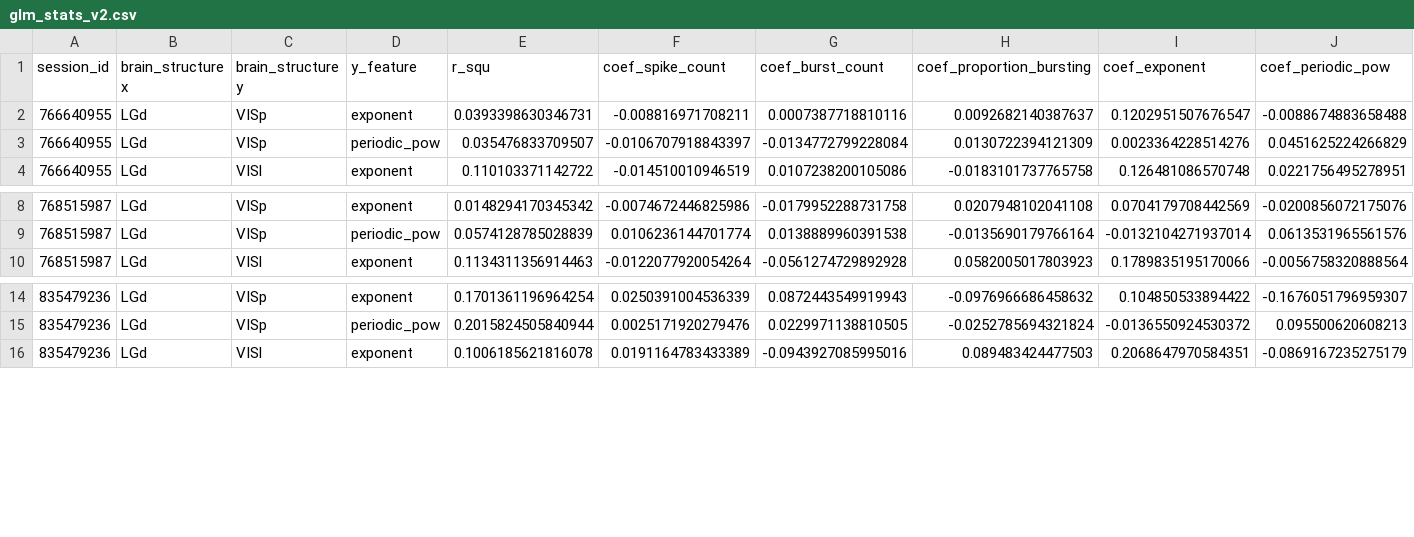
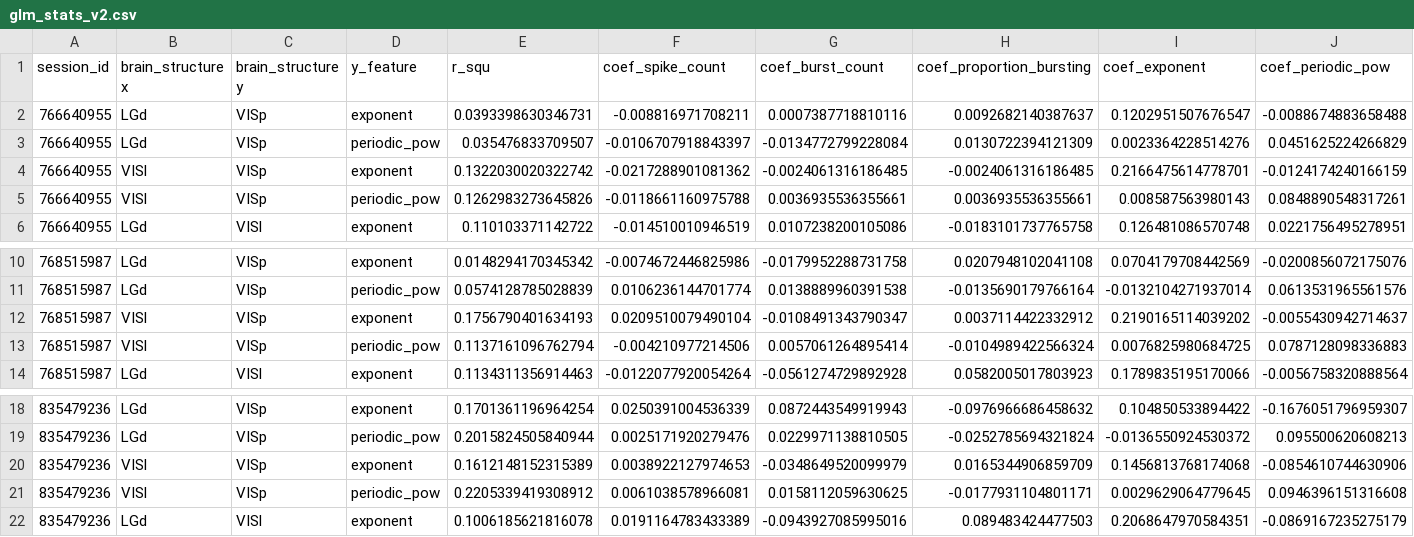
Before and after one commit to mwprestonjr/-a-periodic, a CSV file: data/glm_stats_v2.csv, drawn as a sheet; only a part is shown, gaps mark what is left out; rows hold the shown columns only; the diff names each change by its address in the sheet, - before the commit and + after, or states it on an @@ line.

Commit message:
add top down

```diff
--- a/data/glm_stats_v2.csv
+++ b/data/glm_stats_v2.csv
+row 4: 766640955 | VISl | VISp | exponent | 0.1322030020322742 | -0.0217288901081362 | -0.0024061316186485 | -0.0024061316186485 | 0.2166475614778701 | -0.0124174240166159
+row 5: 766640955 | VISl | VISp | periodic_pow | 0.1262983273645826 | -0.0118661160975788 | 0.0036935536355661 | 0.0036935536355661 | 0.008587563980143 | 0.0848890548317261
+row 12: 768515987 | VISl | VISp | exponent | 0.1756790401634193 | 0.0209510079490104 | -0.0108491343790347 | 0.0037114422332912 | 0.2190165114039202 | -0.0055430942714637
+row 13: 768515987 | VISl | VISp | periodic_pow | 0.1137161096762794 | -0.004210977214506 | 0.0057061264895414 | -0.0104989422566324 | 0.0076825980684725 | 0.0787128098336883
+row 20: 835479236 | VISl | VISp | exponent | 0.1612148152315389 | 0.0038922127974653 | -0.0348649520099979 | 0.0165344906859709 | 0.1456813768174068 | -0.0854610744630906
+row 21: 835479236 | VISl | VISp | periodic_pow | 0.2205339419308912 | 0.0061038578966081 | 0.0158112059630625 | -0.0177931104801171 | 0.0029629064779645 | 0.0946396151316608
```
